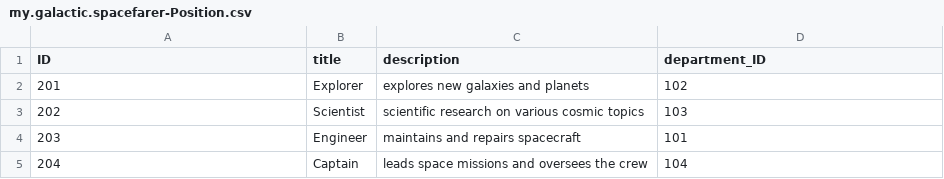
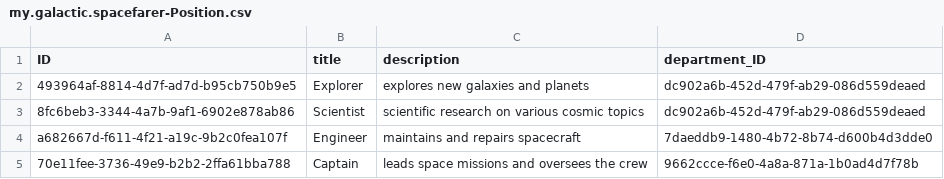
Before and after one commit to chrisley024/galactic-spacefarer-adventure, a CSV file: db/data/my.galactic.spacefarer-Position.csv, drawn as a sheet.

```diff
--- a/db/data/my.galactic.spacefarer-Position.csv
+++ b/db/data/my.galactic.spacefarer-Position.csv
@@ -1,5 +1,5 @@
 ID,title,description,department_ID
-201,Explorer,explores new galaxies and planets,102
-202,Scientist,scientific research on various cosmic topics,103
-203,Engineer,maintains and repairs spacecraft,101
-204,Captain,leads space missions and oversees the crew,104
+493964af-8814-4d7f-ad7d-b95cb750b9e5,Explorer,explores new galaxies and planets,dc902a6b-452d-479f-ab29-086d559deaed
+8fc6beb3-3344-4a7b-9af1-6902e878ab86,Scientist,scientific research on various cosmic topics,dc902a6b-452d-479f-ab29-086d559deaed
+a682667d-f611-4f21-a19c-9b2c0fea107f,Engineer,maintains and repairs spacecraft,7daeddb9-1480-4b72-8b74-d600b4d3dde0
+70e11fee-3736-49e9-b2b2-2ffa61bba788,Captain,leads space missions and oversees the crew,9662ccce-f6e0-4a8a-871a-1b0ad4d7f78b
```
Also changed, not shown: db/data/my.galactic.spacefarer-Department.csv, db/data/my.galactic.spacefarer-Spacefarer.csv, 27 other files.
